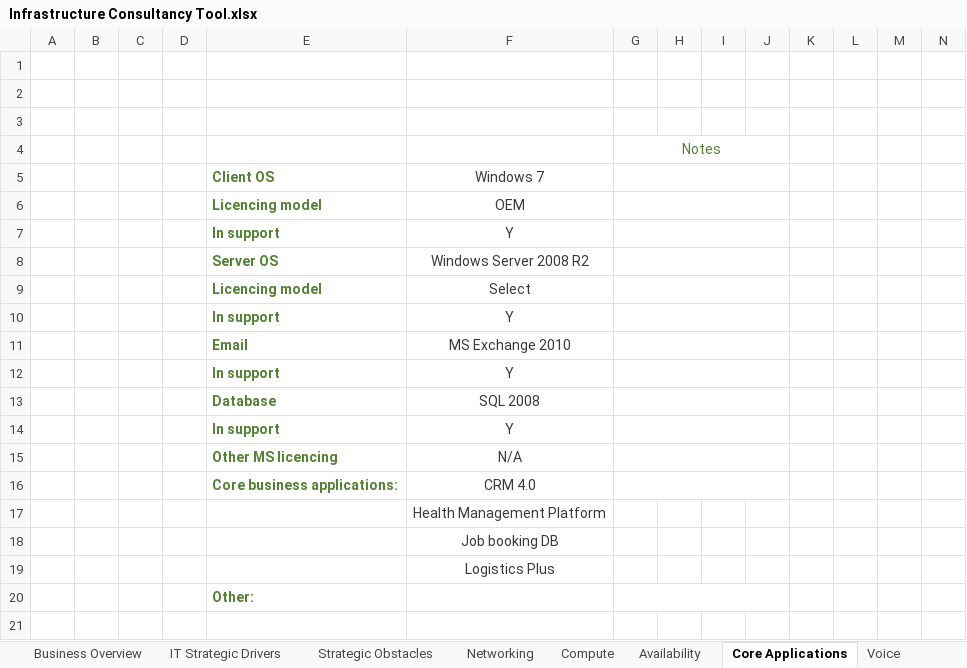
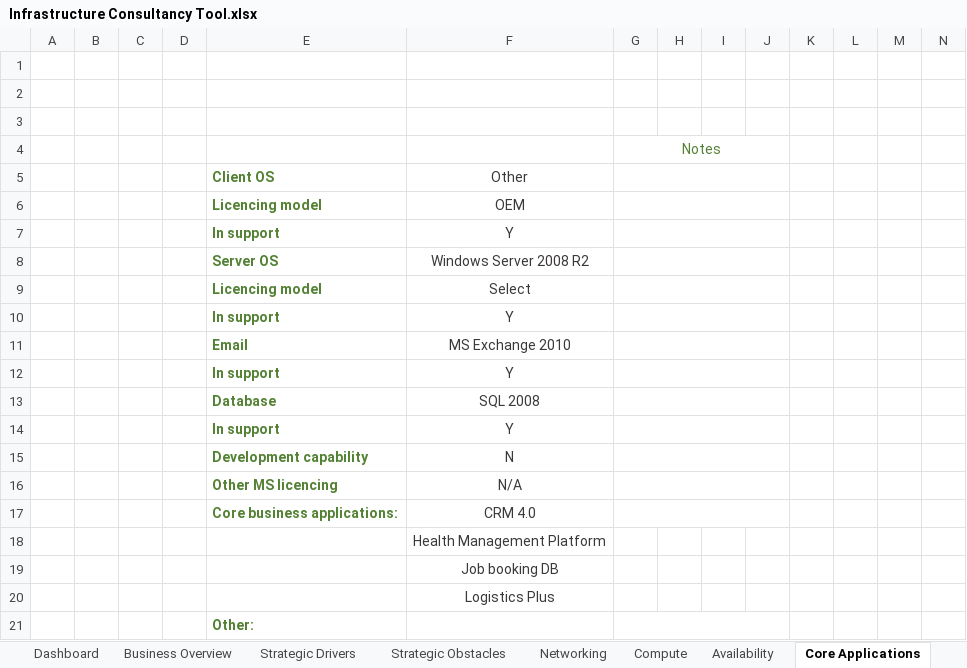
Before and after one commit to elgilmorez/WBS-MBA, an Excel workbook: Infrastructure Consultancy Tool.xlsx, sheet Core Applications, drawn as a sheet; only a part is shown; values as stored, in another font and other column widths than the file's, no borders; charts and pictures not drawn; rows hold the shown columns only; the diff names each change by its address in the sheet, - before the commit and + after, or states it on an @@ line.

```diff
--- a/Infrastructure Consultancy Tool.xlsx (sheet Core Applications)
+++ b/Infrastructure Consultancy Tool.xlsx (sheet Core Applications)
-sheet tab: IT Strategic Drivers
+sheet tab: Strategic Drivers
-F5: Windows 7
+F5: Other
+row 15:  |  |  |  | Development capability | N
```
Also changed, not shown: sheet Business Overview, sheet Strategic Drivers, sheet Availability, sheet Strategic Obstacles, sheet IT Service & Support, other sheet tabs, charts or pictures.
